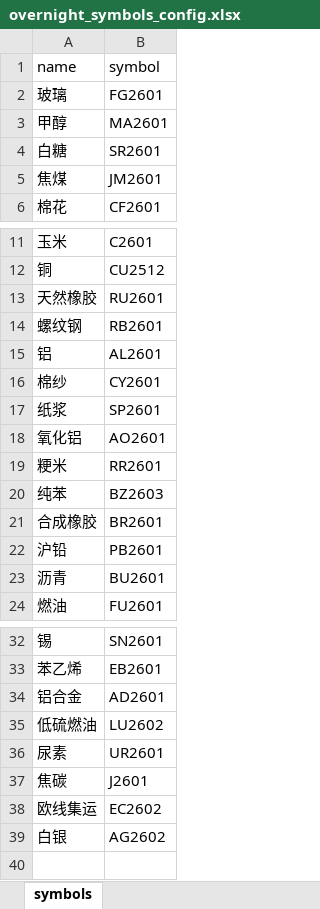
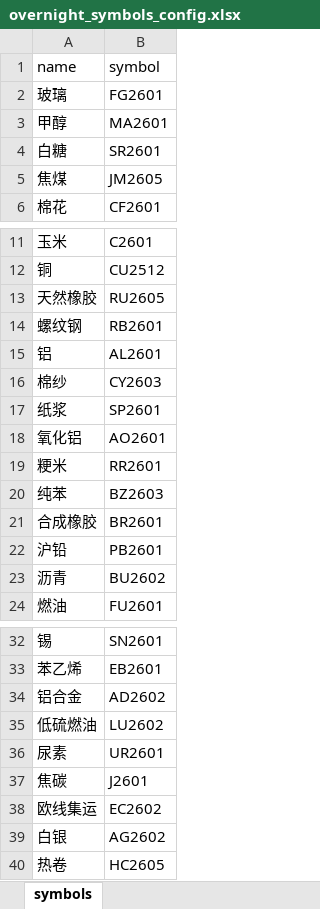
Before and after one commit to hongyouqin/futures_trading_system, an Excel workbook: overnight_symbols_config.xlsx, sheet symbols, drawn as a sheet; only a part is shown, gaps mark what is left out; values as stored, in another font and other column widths than the file's, no borders; the diff names each change by its address in the sheet, - before the commit and + after, or states it on an @@ line.

```diff
--- a/overnight_symbols_config.xlsx (sheet symbols)
+++ b/overnight_symbols_config.xlsx (sheet symbols)
-B5 (symbol): JM2601
+B5 (symbol): JM2605
-B13 (symbol): RU2601
+B13 (symbol): RU2605
-B16 (symbol): CY2601
+B16 (symbol): CY2603
-B23 (symbol): BU2601
+B23 (symbol): BU2602
-B34 (symbol): AD2601
+B34 (symbol): AD2602
+row 40: 热卷 | HC2605
```
Also changed, not shown: 4 other files.
